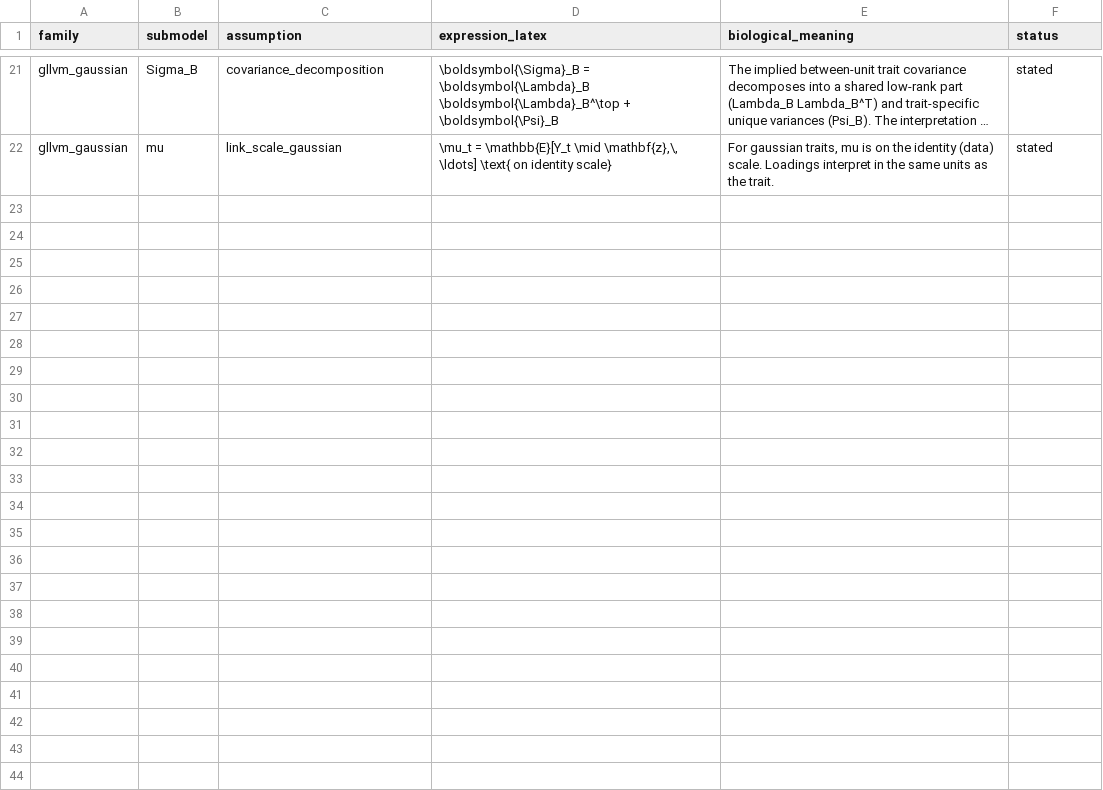
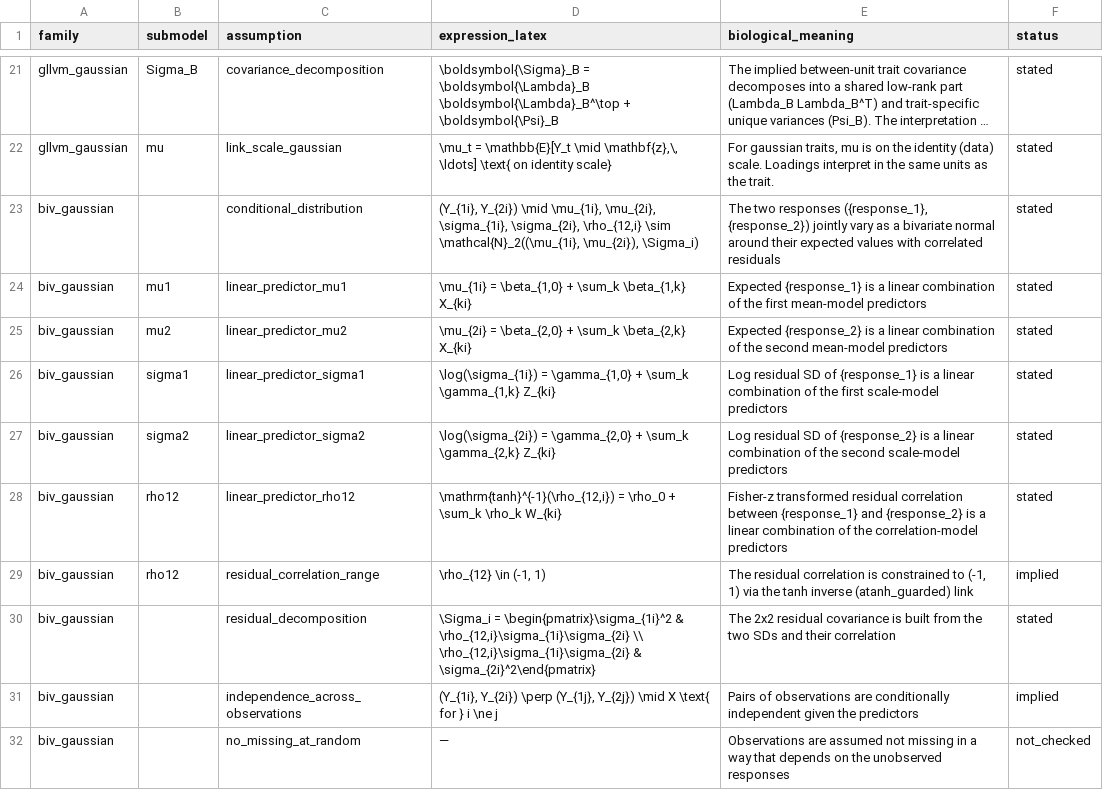
Before and after one commit to itchyshin/symbolizer, a CSV file: inst/extdata/assumption-templates.csv, drawn as a sheet; only a part is shown, gaps mark what is left out; long unchanged cells end in …; the diff names each change by its address in the sheet, - before the commit and + after, or states it on an @@ line.

```diff
--- a/inst/extdata/assumption-templates.csv
+++ b/inst/extdata/assumption-templates.csv
+row 23: biv_gaussian |  | conditional_distribution | (Y_{1i}, Y_{2i}) \mid \mu_{1i}, \mu_{2i}, \sigma_{1i}, \sigma_{2i}, \rho_{12,i} \sim \mathcal{N}_2((\mu_{1i}, \mu_{2i}), \Sigma_i) | The two responses ({response_1}, {response_2}) jointly vary as a bivariate normal around their expected values with correlated residuals | stated
+row 24: biv_gaussian | mu1 | linear_predictor_mu1 | \mu_{1i} = \beta_{1,0} + \sum_k \beta_{1,k} X_{ki} | Expected {response_1} is a linear combination of the first mean-model predictors | stated
+row 25: biv_gaussian | mu2 | linear_predictor_mu2 | \mu_{2i} = \beta_{2,0} + \sum_k \beta_{2,k} X_{ki} | Expected {response_2} is a linear combination of the second mean-model predictors | stated
+row 26: biv_gaussian | sigma1 | linear_predictor_sigma1 | \log(\sigma_{1i}) = \gamma_{1,0} + \sum_k \gamma_{1,k} Z_{ki} | Log residual SD of {response_1} is a linear combination of the first scale-model predictors | stated
+row 27: biv_gaussian | sigma2 | linear_predictor_sigma2 | \log(\sigma_{2i}) = \gamma_{2,0} + \sum_k \gamma_{2,k} Z_{ki} | Log residual SD of {response_2} is a linear combination of the second scale-model predictors | stated
+row 28: biv_gaussian | rho12 | linear_predictor_rho12 | \mathrm{tanh}^{-1}(\rho_{12,i}) = \rho_0 + \sum_k \rho_k W_{ki} | Fisher-z transformed residual correlation between {response_1} and {response_2} is a linear combination of the correlation-model predictors | stated
+row 29: biv_gaussian | rho12 | residual_correlation_range | \rho_{12} \in (-1, 1) | The residual correlation is constrained to (-1, 1) via the tanh inverse (atanh_guarded) link | implied
+row 30: biv_gaussian |  | residual_decomposition | \Sigma_i = \begin{pmatrix}\sigma_{1i}^2 & \rho_{12,i}\sigma_{1i}\sigma_{2i} \\ \rho_{12,i}\sigma_{1i}\sigma_{2i} & \sigma_{2i}^2\end{pmatrix} | The 2x2 residual covariance is built from the two SDs and their correlation | stated
+row 31: biv_gaussian |  | independence_across_observations | (Y_{1i}, Y_{2i}) \perp (Y_{1j}, Y_{2j}) \mid X \text{ for } i \ne j | Pairs of observations are conditionally independent given the predictors | implied
+row 32: biv_gaussian |  | no_missing_at_random | — | Observations are assumed not missing in a way that depends on the unobserved responses | not_checked
```
Also changed, not shown: inst/extdata/capabilities.csv, inst/extdata/family-parameterizations.csv, 9 other files.
